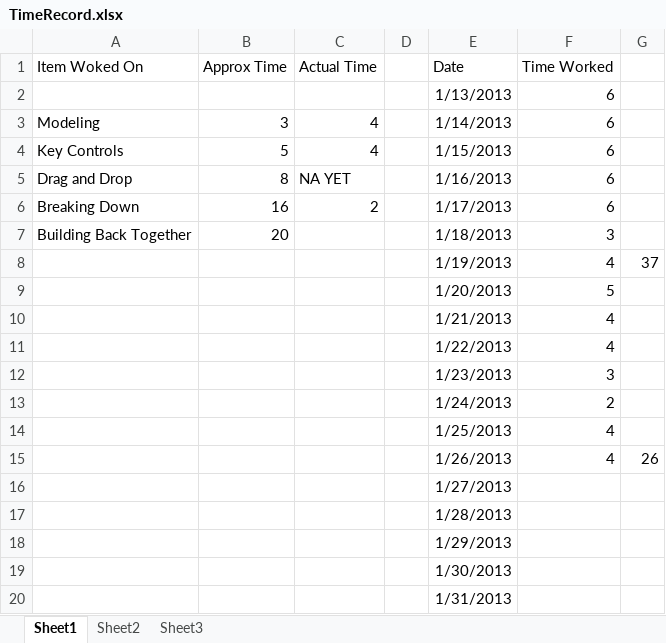
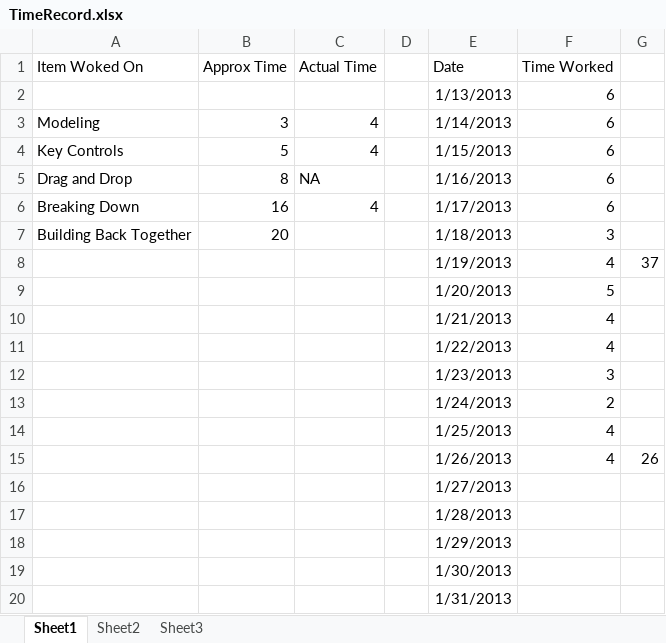
Before and after one commit to EGalvin/WeaponSystem, an Excel workbook: Documentation/TimeRecord.xlsx, sheet Sheet1, drawn as a sheet; values as stored, in another font and other column widths than the file's, no borders; the diff names each change by its address in the sheet, - before the commit and + after, or states it on an @@ line.

Commit message:
Update
Time Record Update

```diff
--- a/Documentation/TimeRecord.xlsx (sheet Sheet1)
+++ b/Documentation/TimeRecord.xlsx (sheet Sheet1)
-C5 (Actual Time): NA YET
+C5 (Actual Time): NA
-C6 (Actual Time): 2
+C6 (Actual Time): 4
```
